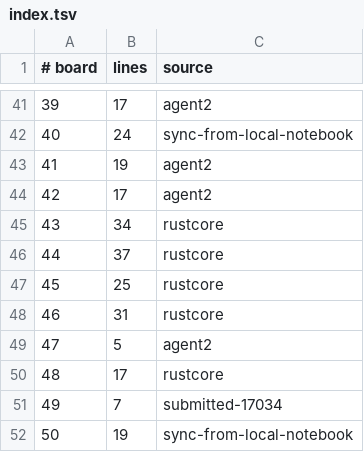
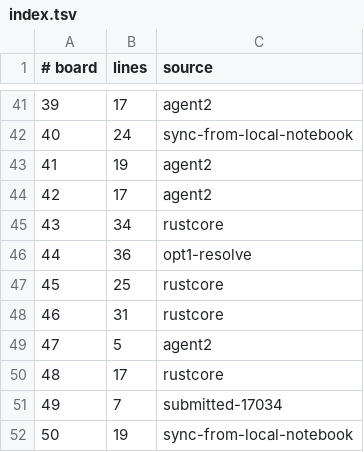
Before and after one commit to WarriorsSami/ccc-2026-nanofabricator, a TSV file: notebook/boards/3-large/index.tsv, drawn as a sheet; only a part is shown, gaps mark what is left out.

```diff
--- a/notebook/boards/3-large/index.tsv
+++ b/notebook/boards/3-large/index.tsv
@@ -45,3 +45,3 @@
 43	34	rustcore
-44	37	rustcore
+44	36	opt1-resolve
 45	25	rustcore
```
Also changed, not shown: 1 other file.
